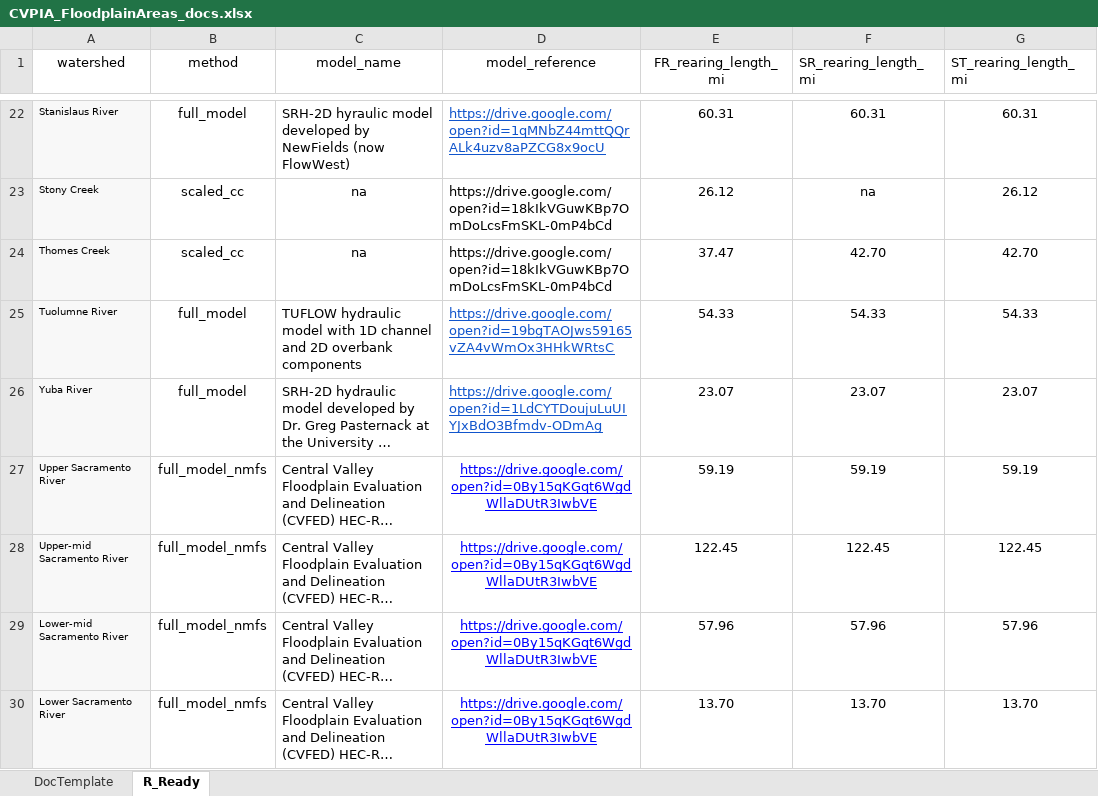
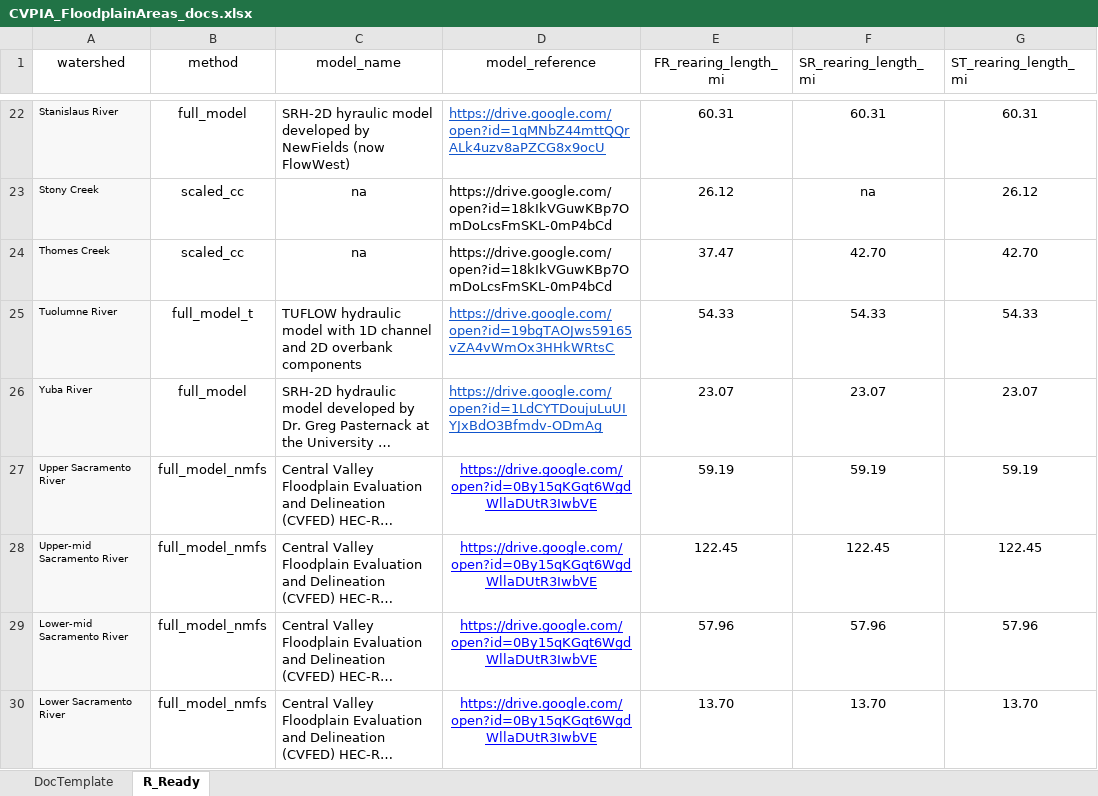
Before and after one commit to FlowWest/rearing-habitat, an Excel workbook: data-raw/CVPIA_FloodplainAreas_docs.xlsx, sheet R_Ready, drawn as a sheet; only a part is shown, gaps mark what is left out; long unchanged cells end in …; values as stored, in another font and other column widths than the file's, no borders; charts and pictures not drawn; the diff names each change by its address in the sheet, - before the commit and + after, or states it on an @@ line.

Commit message:
add special method text for tuolumne floodplain

```diff
--- a/data-raw/CVPIA_FloodplainAreas_docs.xlsx (sheet R_Ready)
+++ b/data-raw/CVPIA_FloodplainAreas_docs.xlsx (sheet R_Ready)
-B25 (method): full_model
+B25 (method): full_model_t
```
Also changed, not shown: 1 other file.
